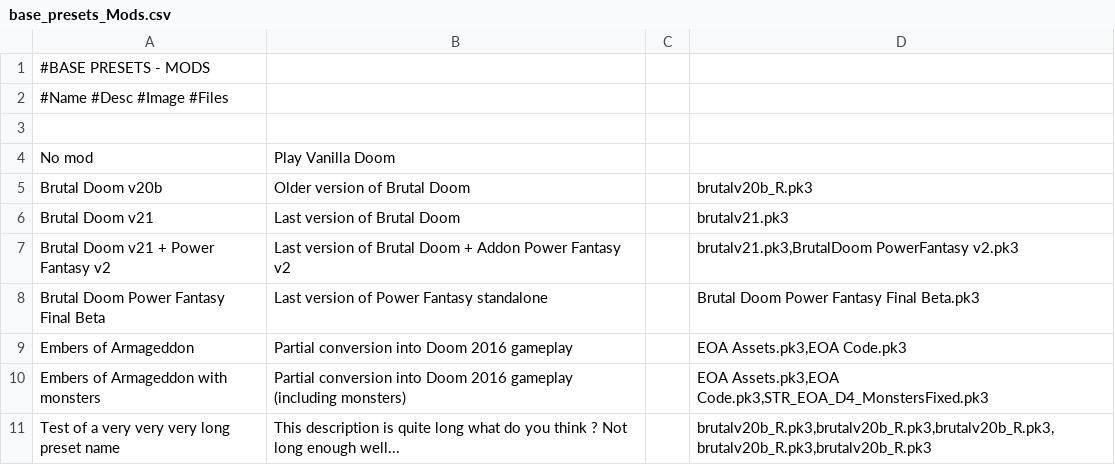
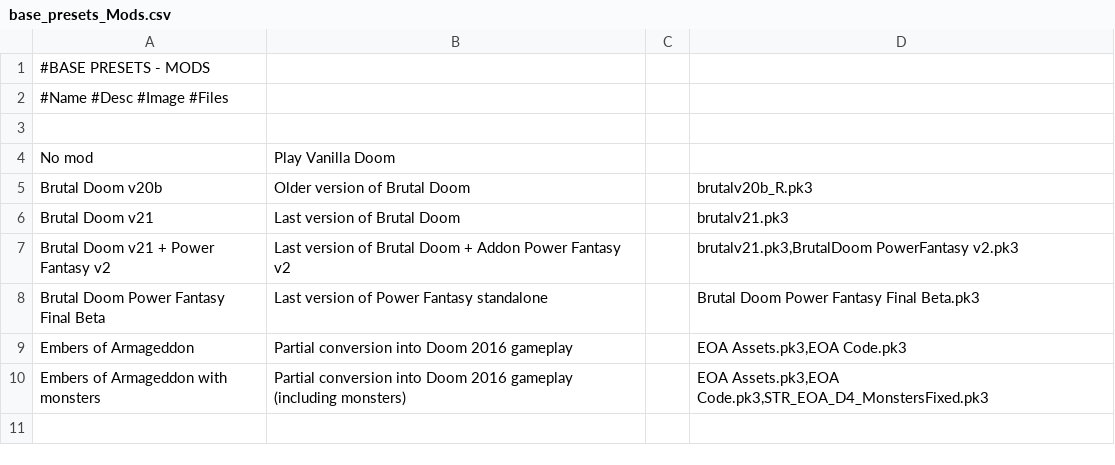
Before and after one commit to FrenzMcJ0hns0n/TiaDL, a CSV file: ThisIsADoomLauncher/Resources/base_presets_Mods.csv, drawn as a sheet.

Commit message:
Removed test mod preset

```diff
--- a/ThisIsADoomLauncher/Resources/base_presets_Mods.csv
+++ b/ThisIsADoomLauncher/Resources/base_presets_Mods.csv
@@ -10,2 +10 @@ Embers of Armageddon;						Partial conversion into Doom 2016 gameplay;									;
 Embers of Armageddon with monsters;			Partial conversion into Doom 2016 gameplay (including monsters);			;							EOA Assets.pk3,EOA Code.pk3,STR_EOA_D4_MonstersFixed.pk3
-Test of a very very very long preset name;	This description is quite long what do you think ? Not long enough well...;	;							brutalv20b_R.pk3,brutalv20b_R.pk3,brutalv20b_R.pk3,brutalv20b_R.pk3,brutalv20b_R.pk3
```
